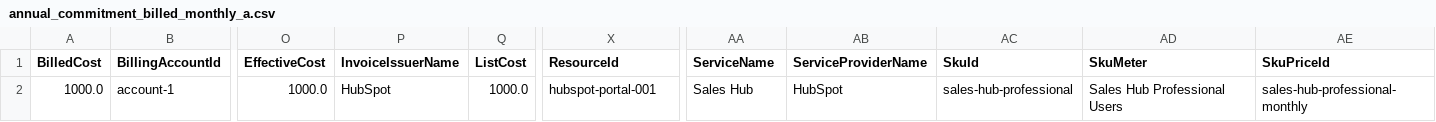
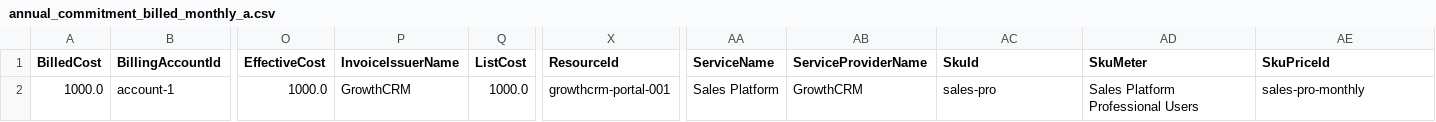
Before and after one commit to FinOps-Open-Cost-and-Usage-Spec/FOCUS_Spec, a CSV file: specification/data/saas_examples/annual_commitment_billed_monthly_a.csv, drawn as a sheet; only a part is shown, gaps mark what is left out; the diff names each change by its address in the sheet, - before the commit and + after, or states it on an @@ line.

```diff
--- a/specification/data/saas_examples/annual_commitment_billed_monthly_a.csv
+++ b/specification/data/saas_examples/annual_commitment_billed_monthly_a.csv
-P2 (InvoiceIssuerName): HubSpot
+P2 (InvoiceIssuerName): GrowthCRM
-X2 (ResourceId): hubspot-portal-001
+X2 (ResourceId): growthcrm-portal-001
-AA2 (ServiceName): Sales Hub
+AA2 (ServiceName): Sales Platform
-AB2 (ServiceProviderName): HubSpot
+AB2 (ServiceProviderName): GrowthCRM
-AC2 (SkuId): sales-hub-professional
+AC2 (SkuId): sales-pro
-AD2 (SkuMeter): Sales Hub Professional Users
+AD2 (SkuMeter): Sales Platform Professional Users
-AE2 (SkuPriceId): sales-hub-professional-monthly
+AE2 (SkuPriceId): sales-pro-monthly
```
Also changed, not shown: specification/data/saas_examples/flat_rate_saas_licensing_a.csv, specification/data/saas_examples/host_based_saas_monitoring_a.csv, 5 other files.
